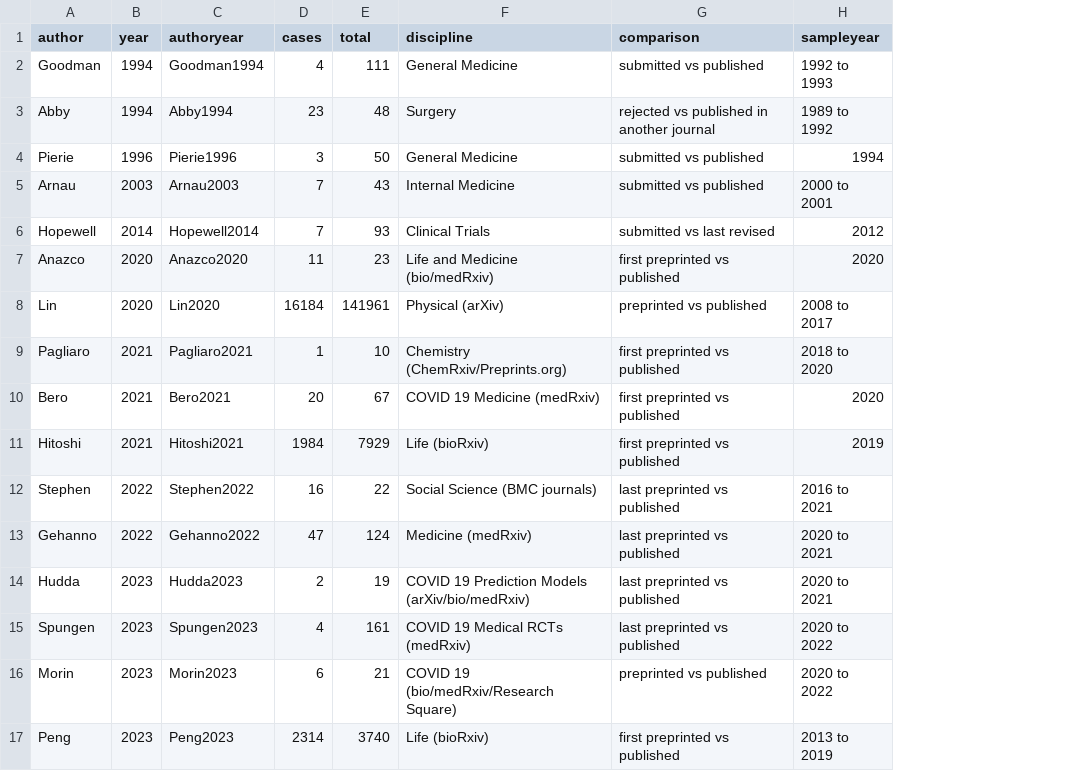
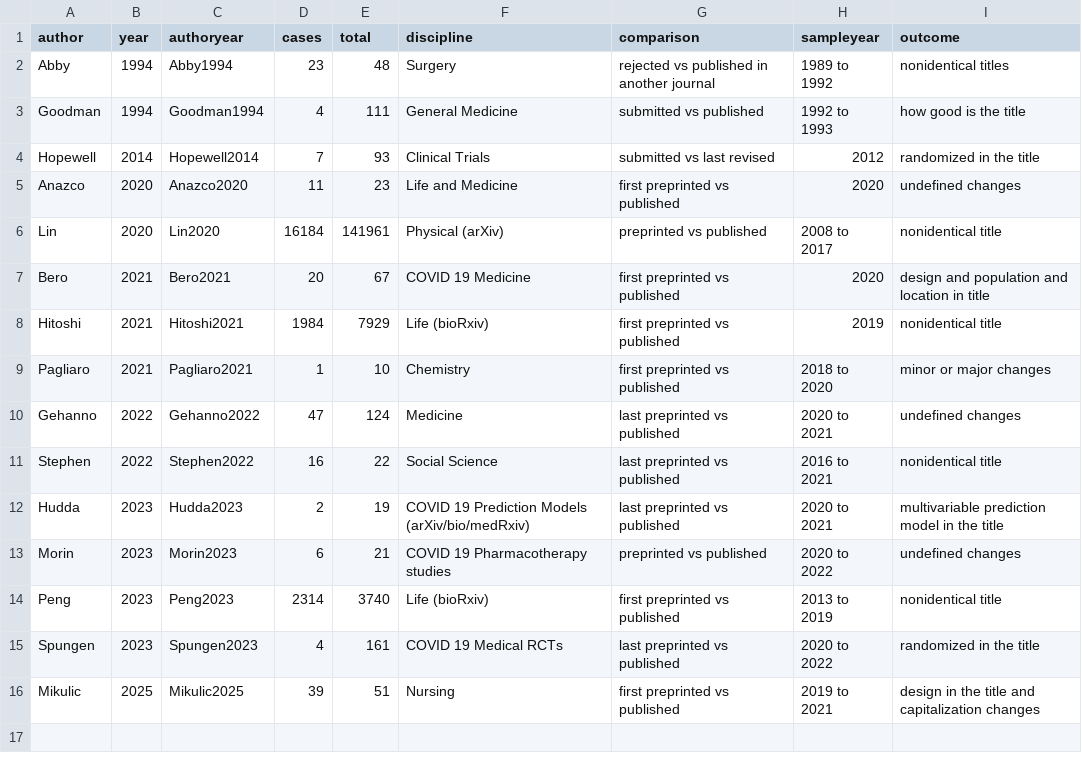
Before and after one commit to MarioMalicki/Manuscript-Changes-Tracker, a CSV file: Title.csv, drawn as a sheet; removed rows and columns are numbered as before the commit, all else as after; the diff names each change by its address in the sheet, - before the commit and + after, or states it on an @@ line.

Commit message:
Update Title.csv
New studies added, as well as outcome column

```diff
--- a/Title.csv
+++ b/Title.csv
+column I (outcome), rows 3-8: how good is the title | randomized in the title | undefined changes | nonidentical title | design and population and location in title | nonidentical title; rows 11-14: nonidentical title | multivariable prediction model in the title | undefined changes | nonidentical title
@@ row 3 moved to row 2: Abby @@
-row 4: Pierie | 1996 | Pierie1996 | 3 | 50 | General Medicine | submitted vs published | 1994
-row 5: Arnau | 2003 | Arnau2003 | 7 | 43 | Internal Medicine | submitted vs published | 2000 to 2001
-F5 (discipline): Life and Medicine (bio/medRxiv)
+F5 (discipline): Life and Medicine
-row 9: Pagliaro | 2021 | Pagliaro2021 | 1 | 10 | Chemistry (ChemRxiv/Preprints.org) | first preprinted vs published | 2018 to 2020
-F7 (discipline): COVID 19 Medicine (medRxiv)
+F7 (discipline): COVID 19 Medicine
+row 9: Pagliaro | 2021 | Pagliaro2021 | 1 | 10 | Chemistry | first preprinted vs published | 2018 to 2020 | minor or major changes
+row 10: Gehanno | 2022 | Gehanno2022 | 47 | 124 | Medicine | last preprinted vs published | 2020 to 2021 | undefined changes
-F11 (discipline): Social Science (BMC journals)
+F11 (discipline): Social Science
-row 13: Gehanno | 2022 | Gehanno2022 | 47 | 124 | Medicine (medRxiv) | last preprinted vs published | 2020 to 2021
-row 15: Spungen | 2023 | Spungen2023 | 4 | 161 | COVID 19 Medical RCTs (medRxiv) | last preprinted vs published | 2020 to 2022
-F13 (discipline): COVID 19 (bio/medRxiv/Research Square)
+F13 (discipline): COVID 19 Pharmacotherapy studies
+row 15: Spungen | 2023 | Spungen2023 | 4 | 161 | COVID 19 Medical RCTs | last preprinted vs published | 2020 to 2022 | randomized in the title
+row 16: Mikulic | 2025 | Mikulic2025 | 39 | 51 | Nursing | first preprinted vs published | 2019 to 2021 | design in the title and capitalization changes
```
